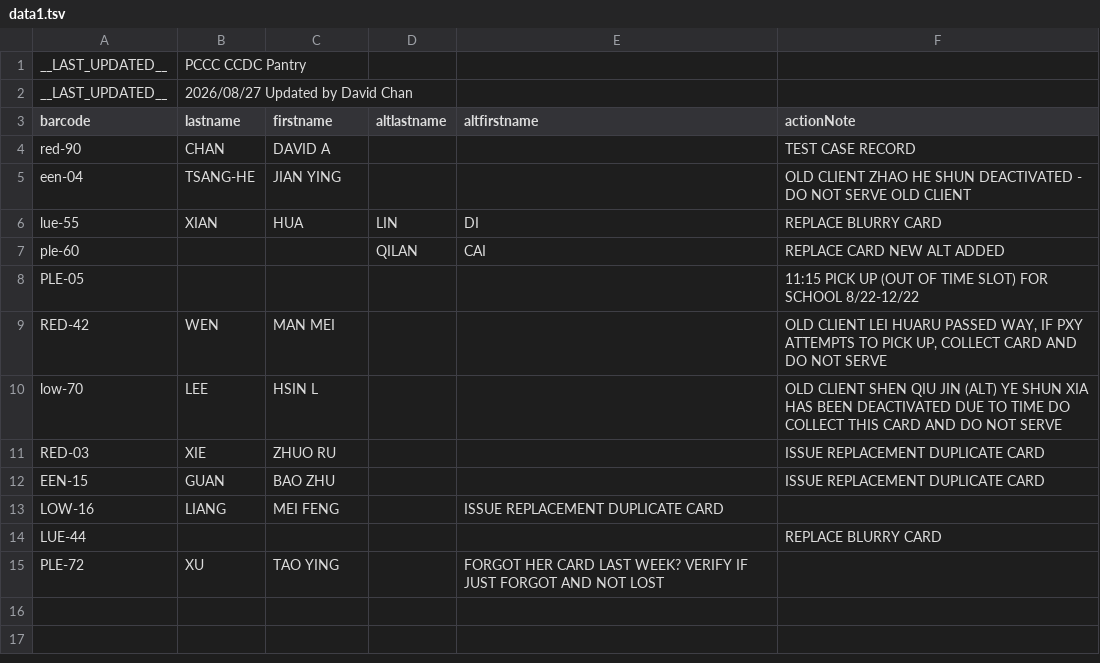
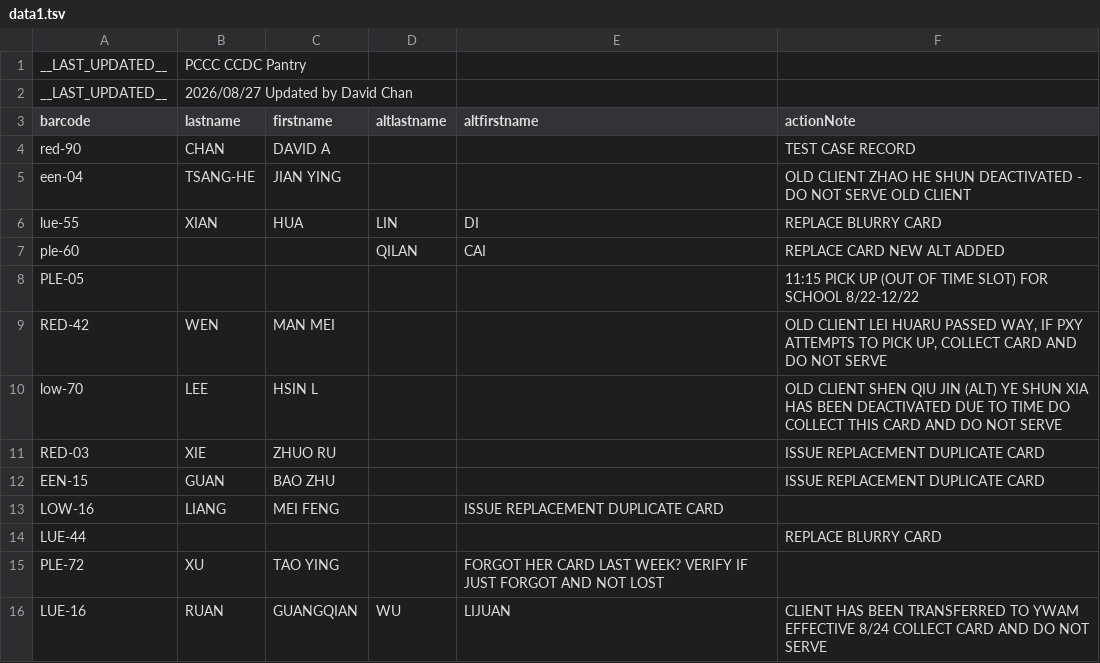
Before and after one commit to PCCSF-FOODPANTRY/PCCC-Cards, a TSV file: data1.tsv, drawn as a sheet; the diff names each change by its address in the sheet, - before the commit and + after, or states it on an @@ line.

Commit message:
Add files via upload

```diff
--- a/data1.tsv
+++ b/data1.tsv
+row 16: LUE-16 | RUAN | GUANGQIAN | WU | LIJUAN | CLIENT HAS BEEN TRANSFERRED TO YWAM EFFECTIVE 8/24 COLLECT CARD AND DO NOT SERVE
```
